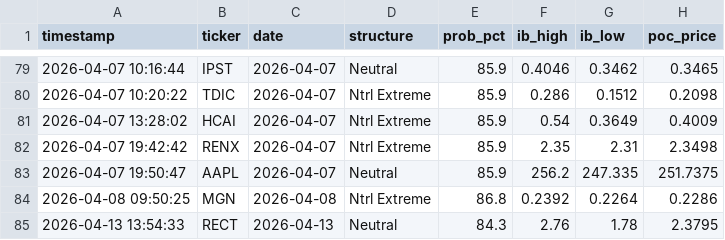
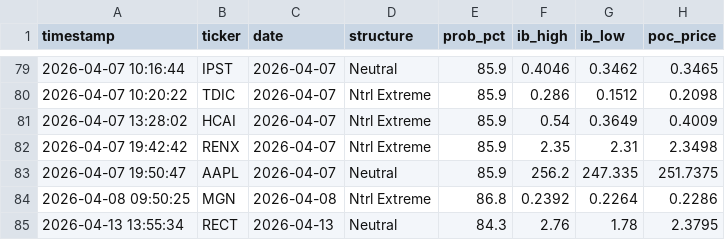
Before and after one commit to rickeybev3-afk/edgeiq, a CSV file: high_conviction_log.csv, drawn as a sheet; only a part is shown, gaps mark what is left out.

```diff
--- a/high_conviction_log.csv
+++ b/high_conviction_log.csv
@@ -84,2 +84,2 @@ timestamp,ticker,date,structure,prob_pct,ib_high,ib_low,poc_price
 2026-04-08 09:50:25,MGN,2026-04-08,Ntrl Extreme,86.8,0.2392,0.2264,0.2286
-2026-04-13 13:54:33,RECT,2026-04-13,Neutral,84.3,2.76,1.78,2.3795
+2026-04-13 13:55:34,RECT,2026-04-13,Neutral,84.3,2.76,1.78,2.3795
```
Also changed, not shown: 3 other files.
